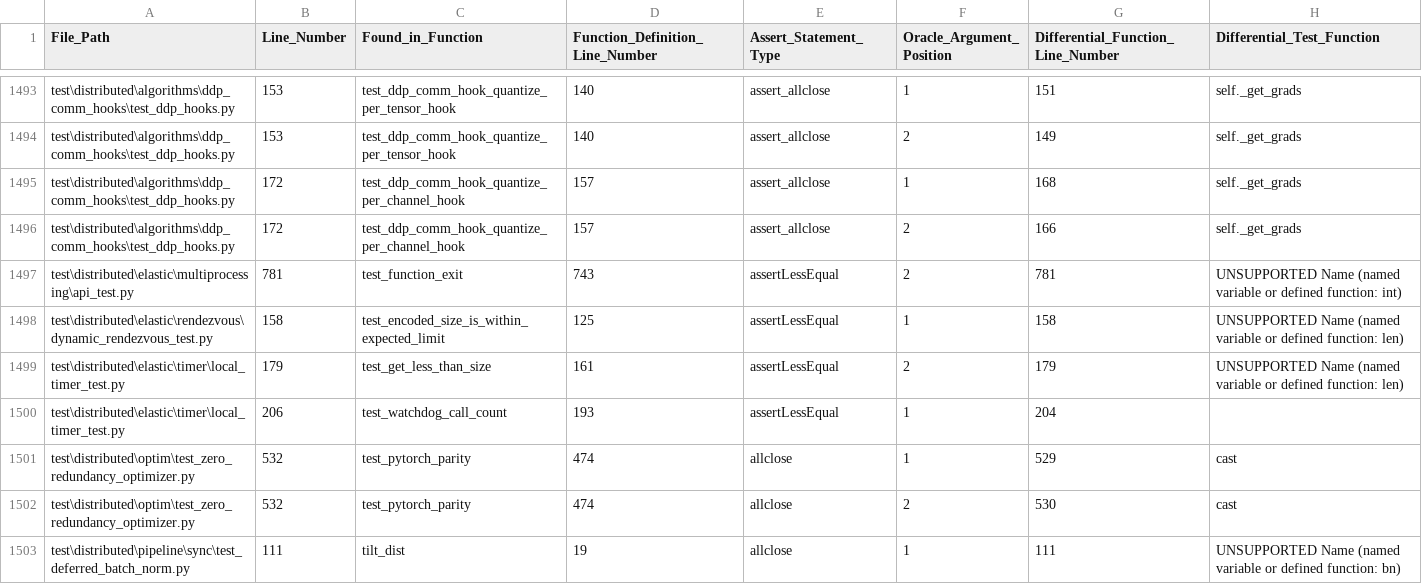
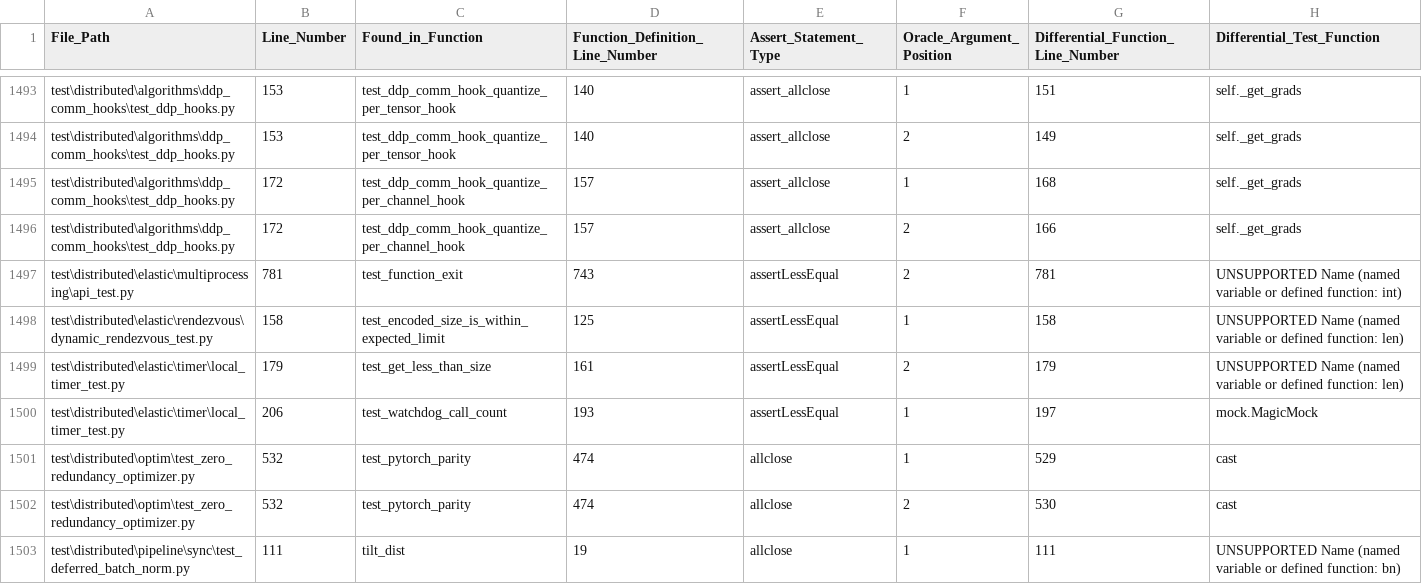
Before and after one commit to AlexanderProchnow/DLL_Testing_Tool, a CSV file: Code/1_Test_Case_Extraction_and_Analysis/extracted_data/pytorch_data.csv, drawn as a sheet; only a part is shown, gaps mark what is left out.

Commit message:
Fixed the last NaN case in PyTorch by supporting attribute assignments, i.e. arg.value = ... (reducing not-covered cases from 163 to 162).

```diff
--- a/Code/1_Test_Case_Extraction_and_Analysis/extracted_data/pytorch_data.csv
+++ b/Code/1_Test_Case_Extraction_and_Analysis/extracted_data/pytorch_data.csv
@@ -1499,3 +1499,3 @@ test\distributed\elastic\rendezvous\dynamic_rendezvous_test.py,158,test_encoded_
 test\distributed\elastic\timer\local_timer_test.py,179,test_get_less_than_size,161,assertLessEqual,2,179,UNSUPPORTED Name (named variable or defined function: len)
-test\distributed\elastic\timer\local_timer_test.py,206,test_watchdog_call_count,193,assertLessEqual,1,204,
+test\distributed\elastic\timer\local_timer_test.py,206,test_watchdog_call_count,193,assertLessEqual,1,197,mock.MagicMock
 test\distributed\optim\test_zero_redundancy_optimizer.py,532,test_pytorch_parity,474,allclose,1,529,cast
```
Also changed, not shown: 2 other files.
